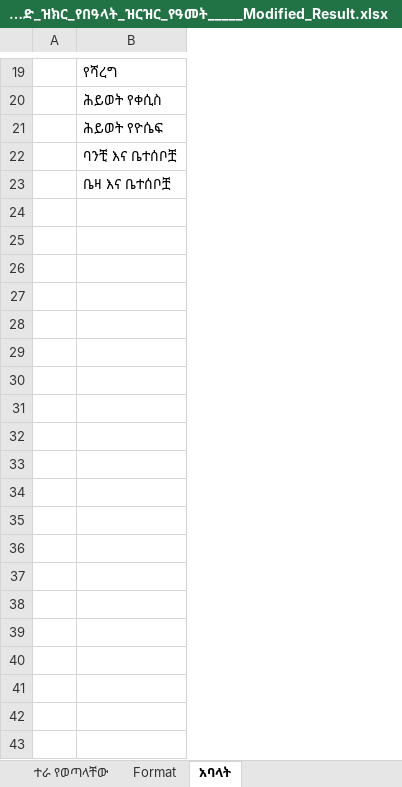
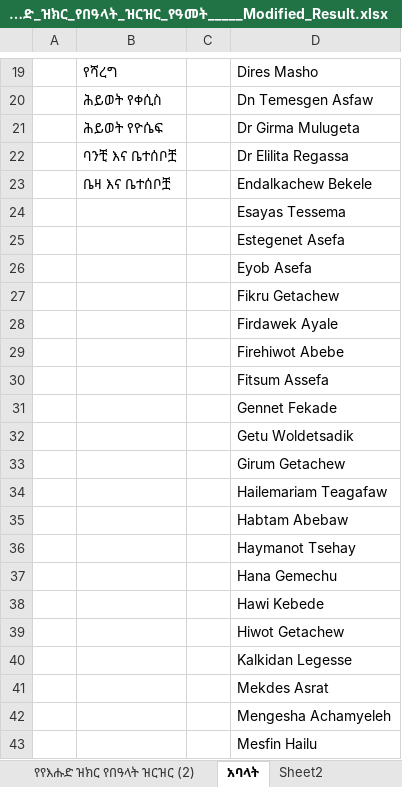
Before and after one commit to abelfekadu78/JA-COLAB, an Excel workbook: YEFIKIR_MAID_TERA/የየእሑድ_ዝክር_የበዓላት_ዝርዝር_የዓመት_____Modified_Result.xlsx, sheet አባላት, drawn as a sheet; only a part is shown, gaps mark what is left out; values as stored, in another font and other column widths than the file's, no borders; table styles not drawn; the diff covers the shown part only; the diff names each change by its address in the sheet, - before the commit and + after, or states it on an @@ line.

```diff
--- a/YEFIKIR_MAID_TERA/የየእሑድ_ዝክር_የበዓላት_ዝርዝር_የዓመት_____Modified_Result.xlsx (sheet አባላት)
+++ b/YEFIKIR_MAID_TERA/የየእሑድ_ዝክር_የበዓላት_ዝርዝር_የዓመት_____Modified_Result.xlsx (sheet አባላት)
+column C, empty
+column D, rows 19-23: Dires Masho | Dn Temesgen Asfaw | Dr Girma Mulugeta | Dr Elilita Regassa | Endalkachew Bekele
+row 24:  |  |  | Esayas Tessema
+row 25:  |  |  | Estegenet Asefa
+row 26:  |  |  | Eyob Asefa
+row 27:  |  |  | Fikru Getachew
+row 28:  |  |  | Firdawek Ayale
+row 29:  |  |  | Firehiwot Abebe
+row 30:  |  |  | Fitsum Assefa
+row 31:  |  |  | Gennet Fekade
+row 32:  |  |  | Getu Woldetsadik
+row 33:  |  |  | Girum Getachew
+row 34:  |  |  | Hailemariam Teagafaw
+row 35:  |  |  | Habtam Abebaw
+row 36:  |  |  | Haymanot Tsehay
+row 37:  |  |  | Hana Gemechu
+row 38:  |  |  | Hawi Kebede
+row 39:  |  |  | Hiwot Getachew
+row 40:  |  |  | Kalkidan Legesse
+row 41:  |  |  | Mekdes Asrat
+row 42:  |  |  | Mengesha Achamyeleh
+row 43:  |  |  | Mesfin Hailu
```
Also changed, not shown: 22 added rows elsewhere in this sheet, sheet የየእሑድ ዝክር የበዓላት ዝርዝር (2), sheet Sheet1, other sheet tabs, 5 other files.
